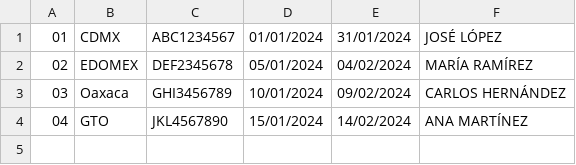
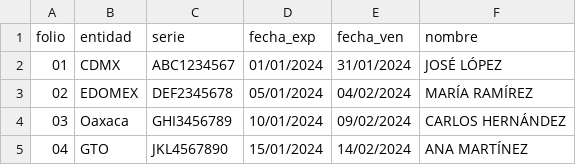
Before and after one commit to Gsr1989/formulariocdmx, a CSV file: registros.csv, drawn as a sheet.

Commit message:
Update registros.csv

```diff
--- a/registros.csv
+++ b/registros.csv
@@ -1 +1,2 @@
+folio,entidad,serie,fecha_exp,fecha_ven,nombre
 01,CDMX,ABC1234567,01/01/2024,31/01/2024,JOSÉ LÓPEZ
```
